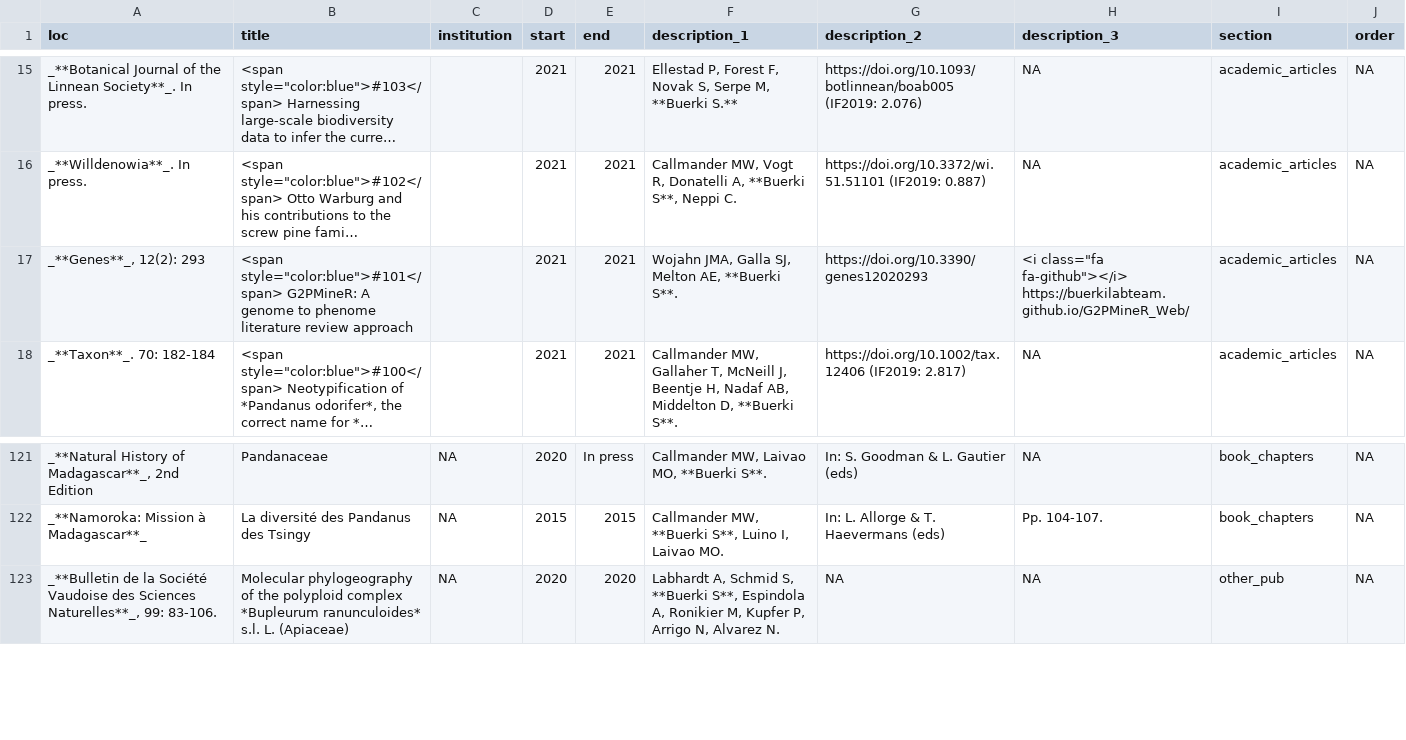
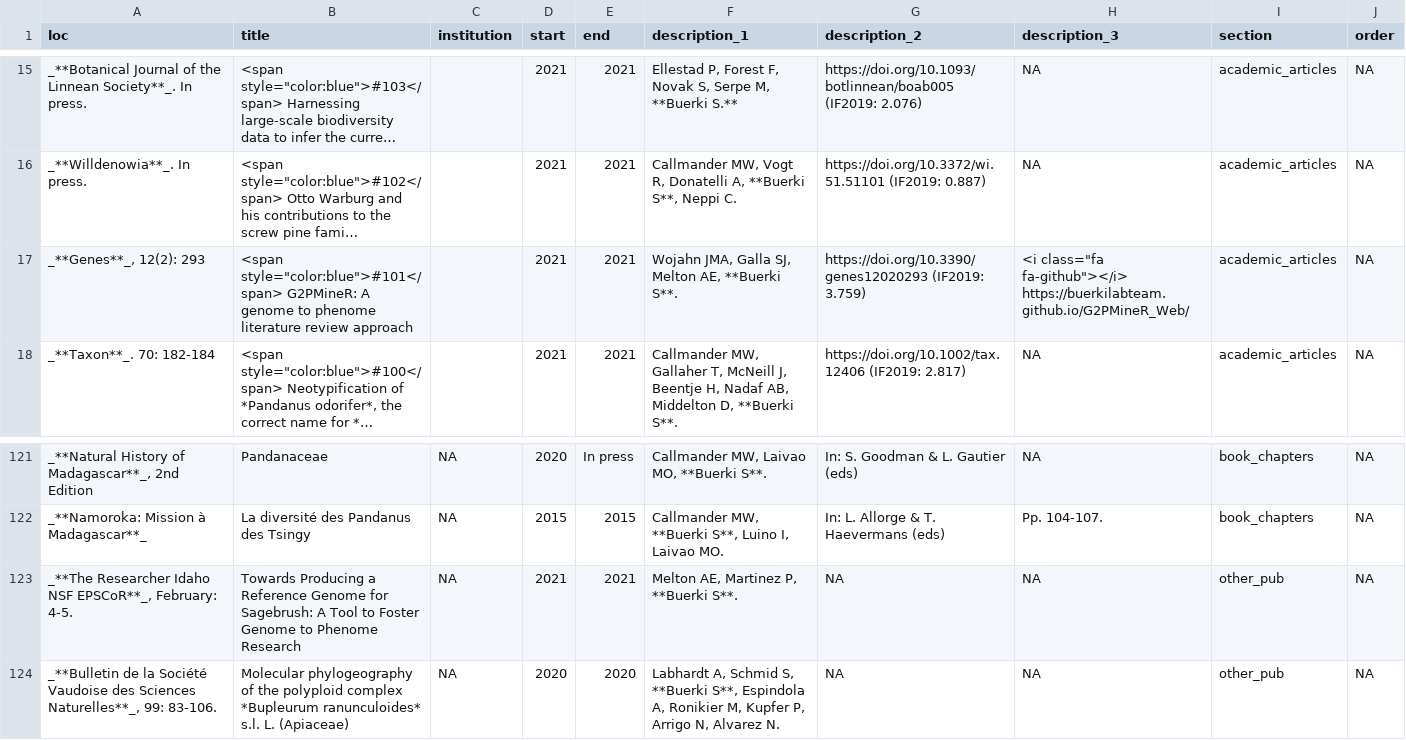
Before and after one commit to svenbuerki/CV, a CSV file: positions.csv, drawn as a sheet; only a part is shown, gaps mark what is left out; long unchanged cells end in …; the diff names each change by its address in the sheet, - before the commit and + after, or states it on an @@ line.

```diff
--- a/positions.csv
+++ b/positions.csv
-G17 (description_2): https://doi.org/10.3390/genes12020293
+G17 (description_2): https://doi.org/10.3390/genes12020293 (IF2019: 3.759)
+row 123: _**The Researcher Idaho NSF EPSCoR**_, February: 4-5. | Towards Producing a Reference Genome for Sagebrush: A Tool to Foster Genome to Phenome Research | NA | 2021 | 2021 | Melton AE, Martinez P, **Buerki S**. | NA | NA | other_pub | NA
```
Also changed, not shown: 1 other file.
